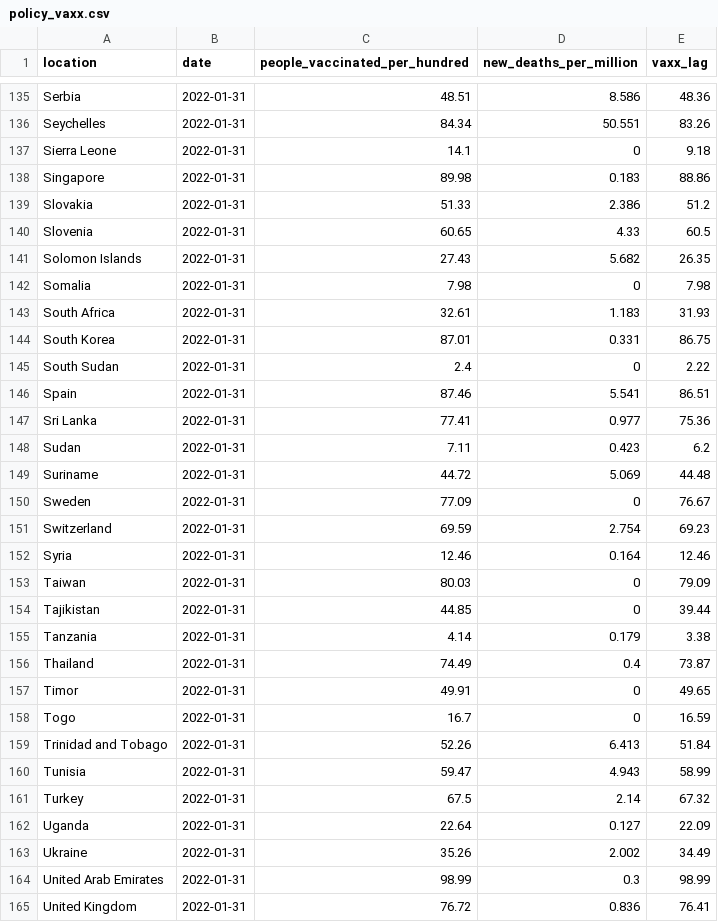
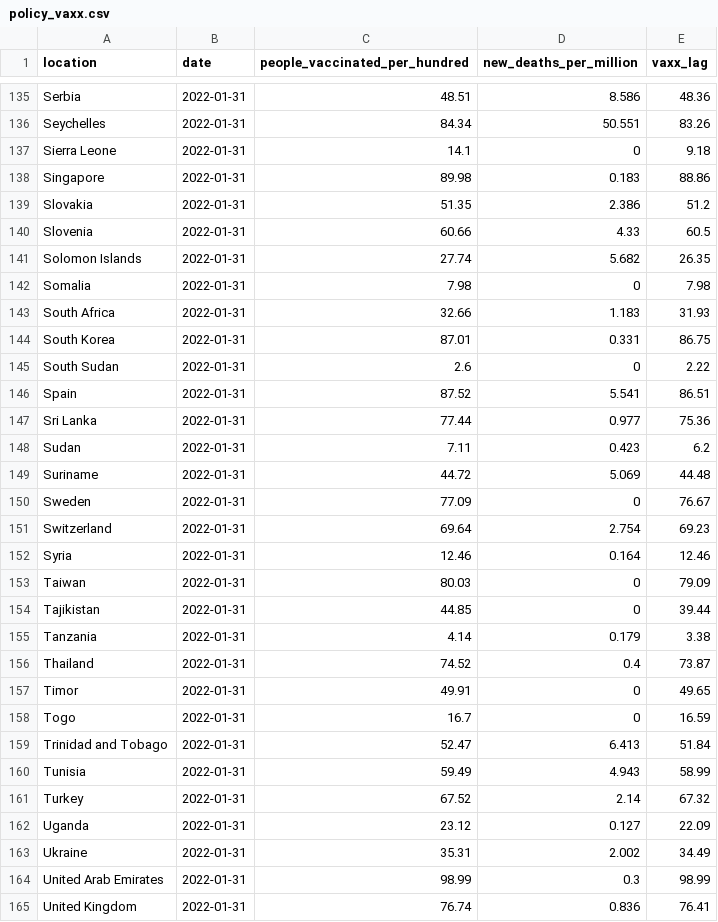
Before and after one commit to pixgarden/scrape-automation, a CSV file: policy_vaxx.csv, drawn as a sheet; only a part is shown, gaps mark what is left out; the diff covers the shown part only.

```diff
--- a/policy_vaxx.csv
+++ b/policy_vaxx.csv
@@ -138,11 +138,11 @@ Sierra Leone,2022-01-31,14.1,0,9.18
 Singapore,2022-01-31,89.98,0.183,88.86
-Slovakia,2022-01-31,51.33,2.386,51.2
-Slovenia,2022-01-31,60.65,4.33,60.5
-Solomon Islands,2022-01-31,27.43,5.682,26.35
+Slovakia,2022-01-31,51.35,2.386,51.2
+Slovenia,2022-01-31,60.66,4.33,60.5
+Solomon Islands,2022-01-31,27.74,5.682,26.35
 Somalia,2022-01-31,7.98,0,7.98
-South Africa,2022-01-31,32.61,1.183,31.93
+South Africa,2022-01-31,32.66,1.183,31.93
 South Korea,2022-01-31,87.01,0.331,86.75
-South Sudan,2022-01-31,2.4,0,2.22
-Spain,2022-01-31,87.46,5.541,86.51
-Sri Lanka,2022-01-31,77.41,0.977,75.36
+South Sudan,2022-01-31,2.6,0,2.22
+Spain,2022-01-31,87.52,5.541,86.51
+Sri Lanka,2022-01-31,77.44,0.977,75.36
 Sudan,2022-01-31,7.11,0.423,6.2
@@ -150,3 +150,3 @@ Suriname,2022-01-31,44.72,5.069,44.48
 Sweden,2022-01-31,77.09,0,76.67
-Switzerland,2022-01-31,69.59,2.754,69.23
+Switzerland,2022-01-31,69.64,2.754,69.23
 Syria,2022-01-31,12.46,0.164,12.46
@@ -155,11 +155,11 @@ Tajikistan,2022-01-31,44.85,0,39.44
 Tanzania,2022-01-31,4.14,0.179,3.38
-Thailand,2022-01-31,74.49,0.4,73.87
+Thailand,2022-01-31,74.52,0.4,73.87
 Timor,2022-01-31,49.91,0,49.65
 Togo,2022-01-31,16.7,0,16.59
-Trinidad and Tobago,2022-01-31,52.26,6.413,51.84
-Tunisia,2022-01-31,59.47,4.943,58.99
-Turkey,2022-01-31,67.5,2.14,67.32
-Uganda,2022-01-31,22.64,0.127,22.09
-Ukraine,2022-01-31,35.26,2.002,34.49
+Trinidad and Tobago,2022-01-31,52.47,6.413,51.84
+Tunisia,2022-01-31,59.49,4.943,58.99
+Turkey,2022-01-31,67.52,2.14,67.32
+Uganda,2022-01-31,23.12,0.127,22.09
+Ukraine,2022-01-31,35.31,2.002,34.49
 United Arab Emirates,2022-01-31,98.99,0.3,98.99
-United Kingdom,2022-01-31,76.72,0.836,76.41
+United Kingdom,2022-01-31,76.74,0.836,76.41
```
Also changed, not shown: 69 edited cells elsewhere in this file, third_doses.csv, 1 other file.
